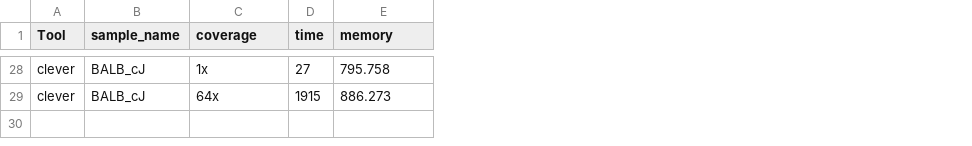
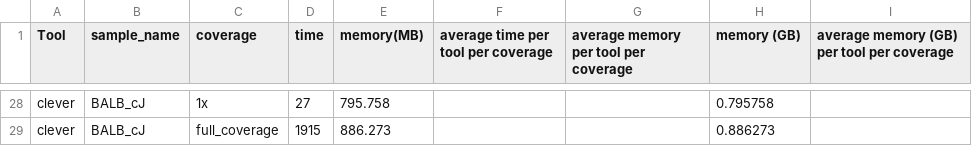
Before and after one commit to Mangul-Lab-USC/benchmarking_SV, a CSV file: cpu.ram.stats/cpu_mouse.csv, drawn as a sheet; only a part is shown, gaps mark what is left out; the diff covers the shown part only; the diff names each change by its address in the sheet, - before the commit and + after, or states it on an @@ line.

```diff
--- a/cpu.ram.stats/cpu_mouse.csv
+++ b/cpu.ram.stats/cpu_mouse.csv
+column F, row 1: average time per tool per coverage
+column G, row 1: average memory per tool per coverage
+column H (memory (GB)), rows 28-29: 0.795758 | 0.886273
+column I, row 1: average memory (GB) per tool per coverage
-E1: memory
+E1: memory(MB)
-C29 (coverage): 64x
+C29 (coverage): full_coverage
```
Also changed, not shown: 13 edited cells elsewhere in this file, 4 other files.
